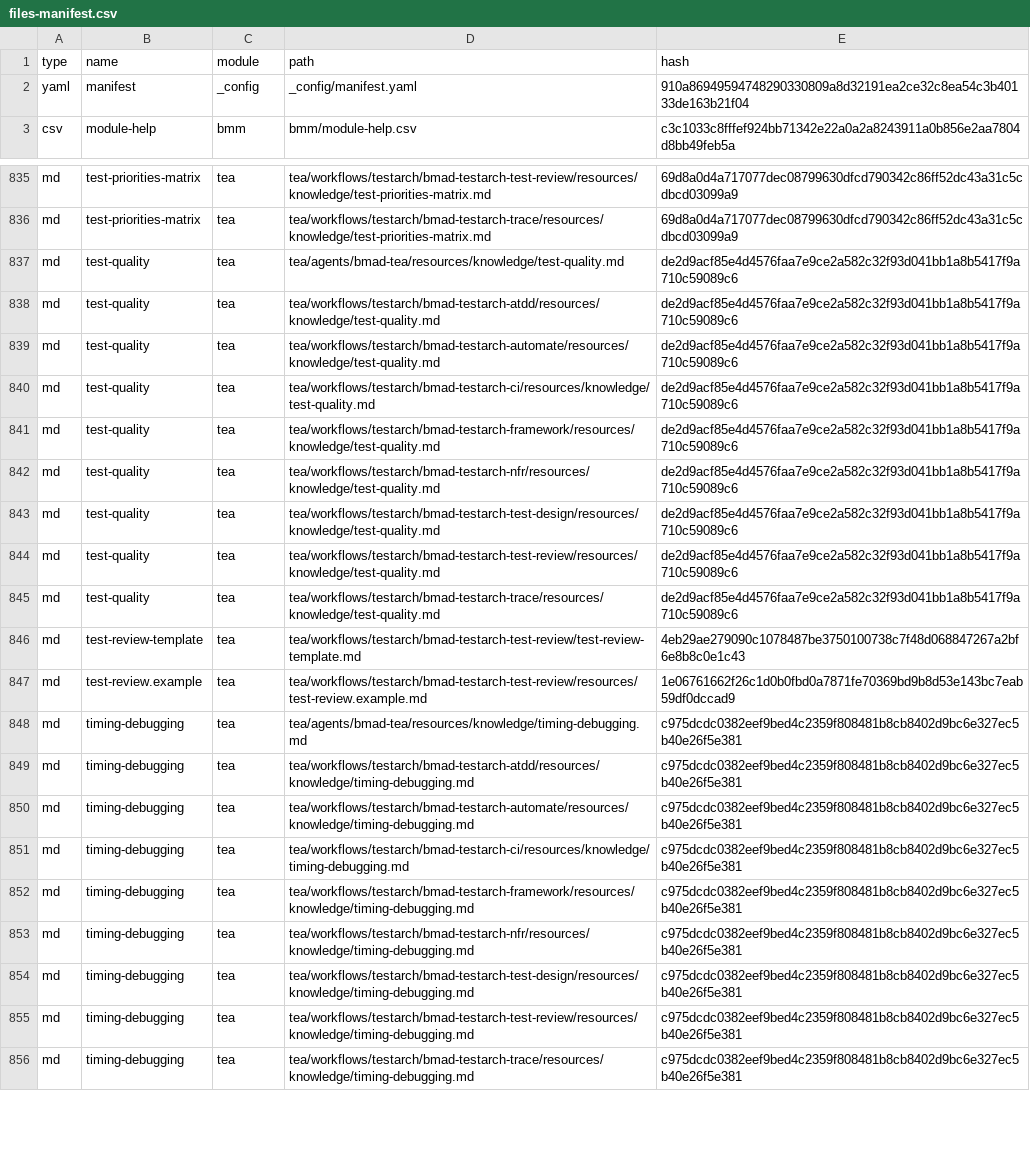
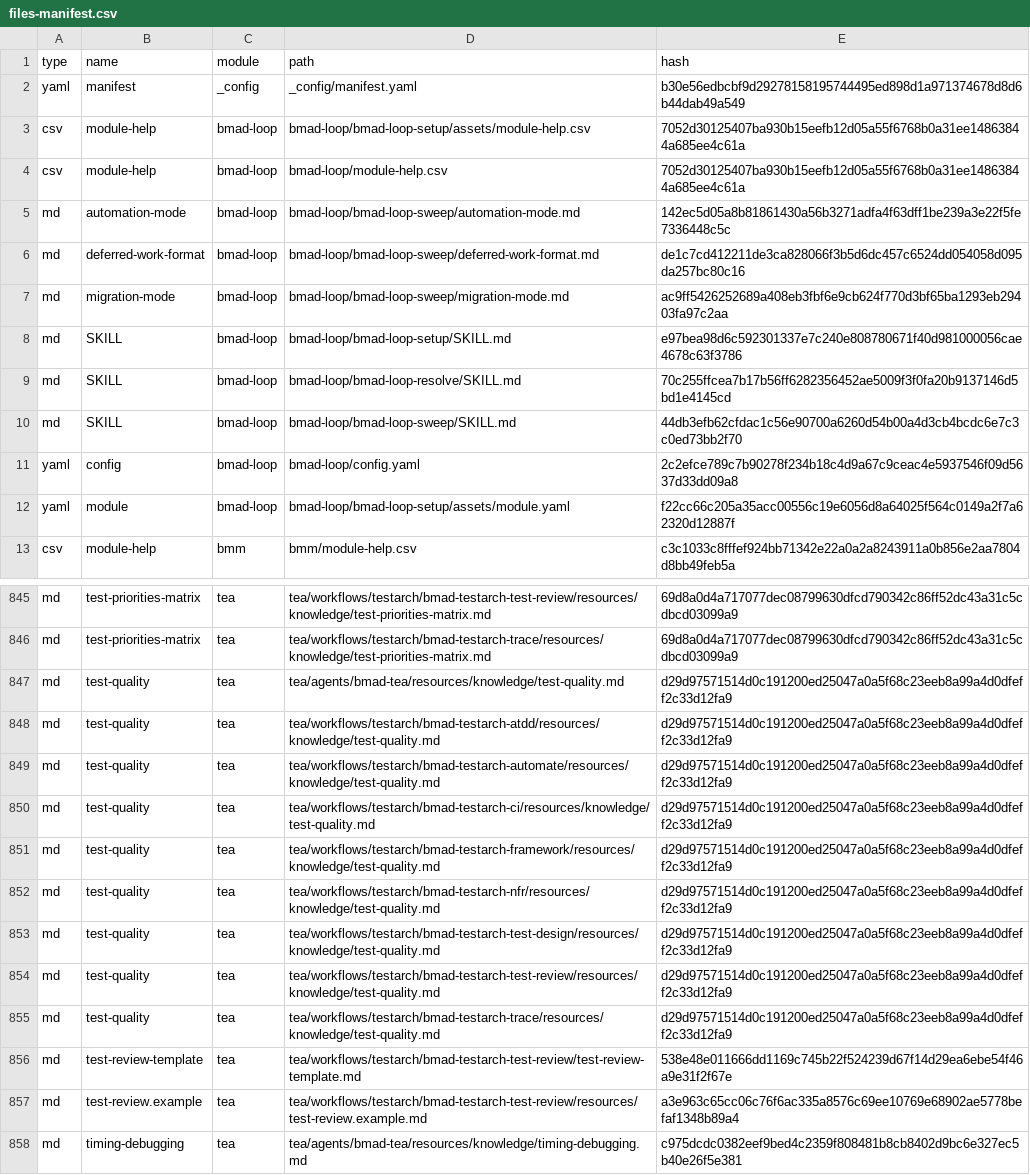
Before and after one commit to sontung0/hardness-example, a CSV file: _bmad/_config/files-manifest.csv, drawn as a sheet; only a part is shown, gaps mark what is left out; the shorter side is filled out with more unchanged rows; addresses are those after the commit; the diff covers the shown part only; the diff names each change by its address in the sheet, - before the commit and + after, or states it on an @@ line.

```diff
--- a/_bmad/_config/files-manifest.csv
+++ b/_bmad/_config/files-manifest.csv
-E2 (hash): 910a86949594748290330809a8d32191ea2ce32c8ea54c3b40133de163b21f04
+E2 (hash): b30e56edbcbf9d29278158195744495ed898d1a971374678d8d6b44dab49a549
+row 3: csv | module-help | bmad-loop | bmad-loop/bmad-loop-setup/assets/module-help.csv | 7052d30125407ba930b15eefb12d05a55f6768b0a31ee14863844a685ee4c61a
+row 4: csv | module-help | bmad-loop | bmad-loop/module-help.csv | 7052d30125407ba930b15eefb12d05a55f6768b0a31ee14863844a685ee4c61a
+row 5: md | automation-mode | bmad-loop | bmad-loop/bmad-loop-sweep/automation-mode.md | 142ec5d05a8b81861430a56b3271adfa4f63dff1be239a3e22f5fe7336448c5c
+row 6: md | deferred-work-format | bmad-loop | bmad-loop/bmad-loop-sweep/deferred-work-format.md | de1c7cd412211de3ca828066f3b5d6dc457c6524dd054058d095da257bc80c16
+row 7: md | migration-mode | bmad-loop | bmad-loop/bmad-loop-sweep/migration-mode.md | ac9ff5426252689a408eb3fbf6e9cb624f770d3bf65ba1293eb29403fa97c2aa
+row 8: md | SKILL | bmad-loop | bmad-loop/bmad-loop-setup/SKILL.md | e97bea98d6c592301337e7c240e808780671f40d981000056cae4678c63f3786
+row 9: md | SKILL | bmad-loop | bmad-loop/bmad-loop-resolve/SKILL.md | 70c255ffcea7b17b56ff6282356452ae5009f3f0fa20b9137146d5bd1e4145cd
+row 10: md | SKILL | bmad-loop | bmad-loop/bmad-loop-sweep/SKILL.md | 44db3efb62cfdac1c56e90700a6260d54b00a4d3cb4bcdc6e7c3c0ed73bb2f70
+row 11: yaml | config | bmad-loop | bmad-loop/config.yaml | 2c2efce789c7b90278f234b18c4d9a67c9ceac4e5937546f09d5637d33dd09a8
+row 12: yaml | module | bmad-loop | bmad-loop/bmad-loop-setup/assets/module.yaml | f22cc66c205a35acc00556c19e6056d8a64025f564c0149a2f7a62320d12887f
-E847:E855 (hash): de2d9acf85e4d4576faa7e9ce2a582c32f93d041bb1a8b5417f9a710c59089c6
+E847:E855 (hash): d29d97571514d0c191200ed25047a0a5f68c23eeb8a99a4d0dfeff2c33d12fa9
-E856 (hash): 4eb29ae279090c1078487be3750100738c7f48d068847267a2bf6e8b8c0e1c43
+E856 (hash): 538e48e011666dd1169c745b22f524239d67f14d29ea6ebe54f46a9e31f2f67e
-E857 (hash): 1e06761662f26c1d0b0fbd0a7871fe70369bd9b8d53e143bc7eab59df0dccad9
+E857 (hash): a3e963c65cc06c76f6ac335a8576c69ee10769e68902ae5778befaf1348b89a4
```
Also changed, not shown: 25 edited cells elsewhere in this file, 37 other files.
